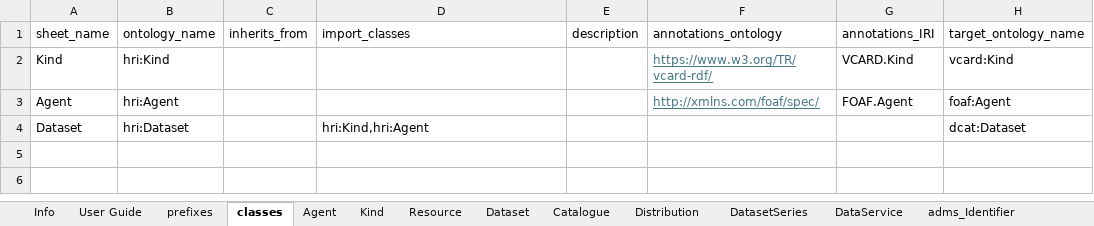
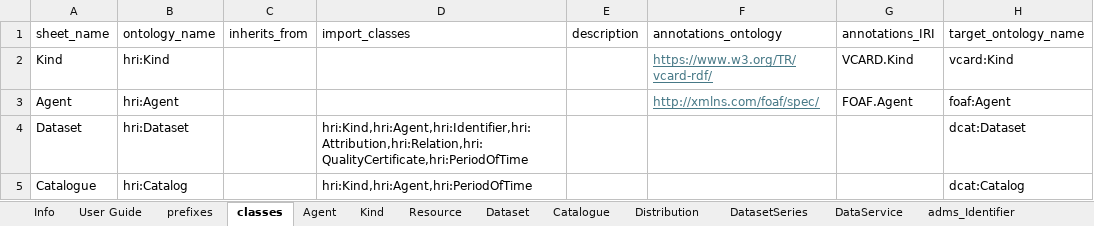
Before and after one commit to Health-RI/metadata-automation, an Excel workbook: inputs/Health-RI-Metadata_CoreGenericHealth_v2-0-0.xlsx, sheet classes, drawn as a sheet; values as stored, in another font and other column widths than the file's, no borders; the diff names each change by its address in the sheet, - before the commit and + after, or states it on an @@ line.

```diff
--- a/inputs/Health-RI-Metadata_CoreGenericHealth_v2-0-0.xlsx (sheet classes)
+++ b/inputs/Health-RI-Metadata_CoreGenericHealth_v2-0-0.xlsx (sheet classes)
-D4 (import_classes): hri:Kind,hri:Agent
+D4 (import_classes): hri:Kind,hri:Agent,hri:Identifier,hri:Attribution,hri:Relation,hri:QualityCertificate,hri:PeriodOfTime
+row 5: Catalogue | hri:Catalog |  | hri:Kind,hri:Agent,hri:PeriodOfTime |  |  |  | dcat:Catalog
```
Also changed, not shown: sheet Catalogue, sheet Dataset, sheet prefixes, hidden cells, 6 other files.
